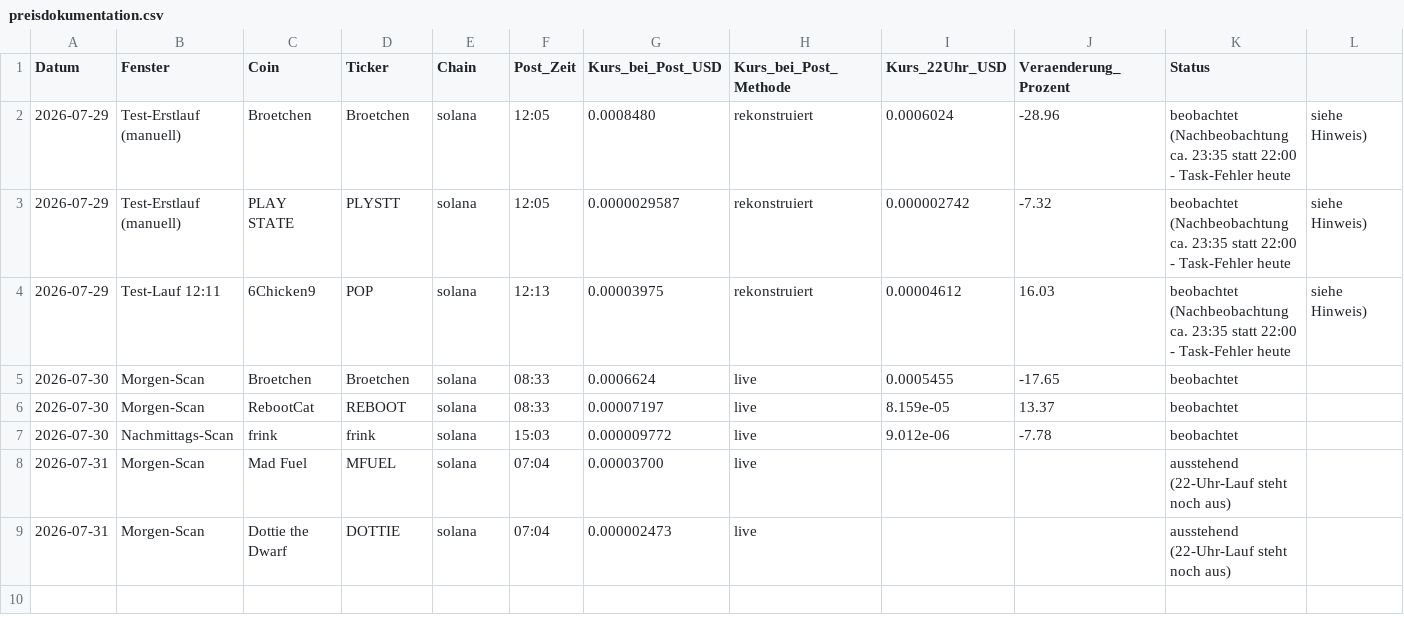
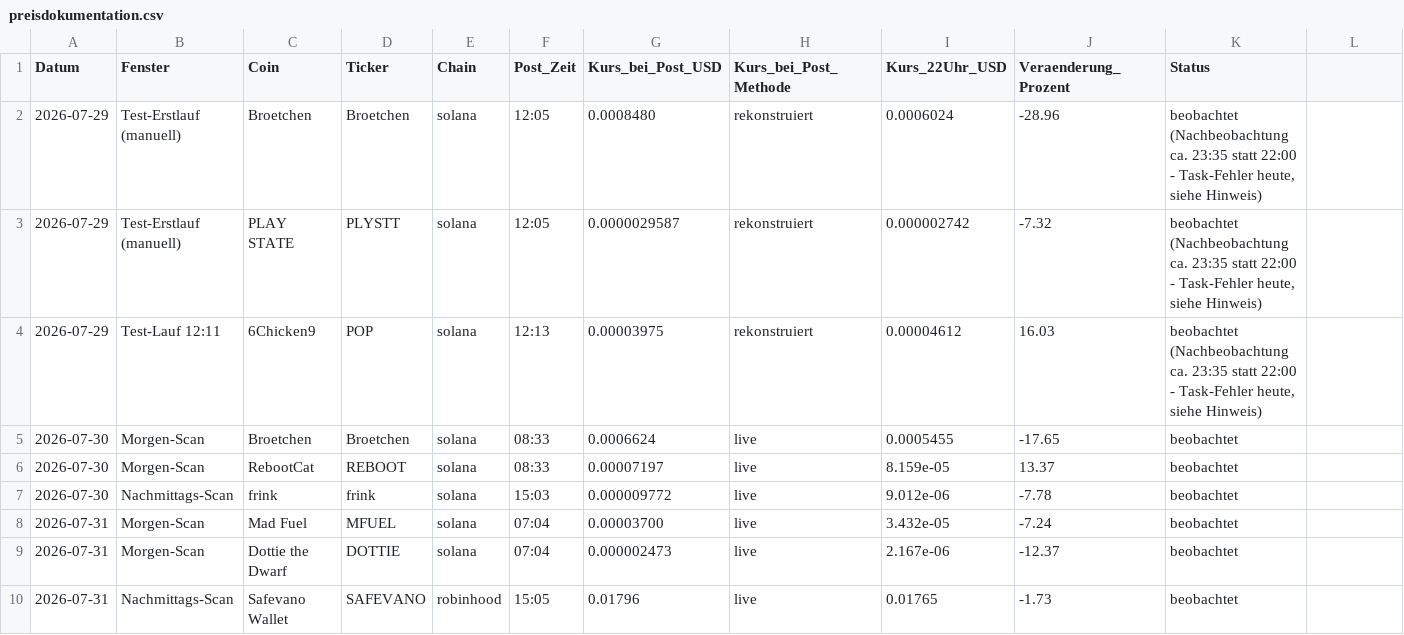
Before and after one commit to qubicminer2026-cyber/tiny-cap-monitor, a CSV file: preisdokumentation.csv, drawn as a sheet.

Commit message:
22-Uhr Nachbeobachtung 2026-07-31: Mad Fuel -7.24%, Dottie -12.37%, Safevano -1.73%; Nachmittags-Scan Safevano nachtraeglich; Abend-Scan keine Kandidaten

```diff
--- a/preisdokumentation.csv
+++ b/preisdokumentation.csv
@@ -1,5 +1,5 @@
 Datum,Fenster,Coin,Ticker,Chain,Post_Zeit,Kurs_bei_Post_USD,Kurs_bei_Post_Methode,Kurs_22Uhr_USD,Veraenderung_Prozent,Status
-2026-07-29,Test-Erstlauf (manuell),Broetchen,Broetchen,solana,12:05,0.0008480,rekonstruiert,0.0006024,-28.96,beobachtet (Nachbeobachtung ca. 23:35 statt 22:00 - Task-Fehler heute, siehe Hinweis)
-2026-07-29,Test-Erstlauf (manuell),PLAY STATE,PLYSTT,solana,12:05,0.0000029587,rekonstruiert,0.000002742,-7.32,beobachtet (Nachbeobachtung ca. 23:35 statt 22:00 - Task-Fehler heute, siehe Hinweis)
-2026-07-29,Test-Lauf 12:11,6Chicken9,POP,solana,12:13,0.00003975,rekonstruiert,0.00004612,16.03,beobachtet (Nachbeobachtung ca. 23:35 statt 22:00 - Task-Fehler heute, siehe Hinweis)
+2026-07-29,Test-Erstlauf (manuell),Broetchen,Broetchen,solana,12:05,0.0008480,rekonstruiert,0.0006024,-28.96,"beobachtet (Nachbeobachtung ca. 23:35 statt 22:00 - Task-Fehler heute, siehe Hinweis)"
+2026-07-29,Test-Erstlauf (manuell),PLAY STATE,PLYSTT,solana,12:05,0.0000029587,rekonstruiert,0.000002742,-7.32,"beobachtet (Nachbeobachtung ca. 23:35 statt 22:00 - Task-Fehler heute, siehe Hinweis)"
+2026-07-29,Test-Lauf 12:11,6Chicken9,POP,solana,12:13,0.00003975,rekonstruiert,0.00004612,16.03,"beobachtet (Nachbeobachtung ca. 23:35 statt 22:00 - Task-Fehler heute, siehe Hinweis)"
 2026-07-30,Morgen-Scan,Broetchen,Broetchen,solana,08:33,0.0006624,live,0.0005455,-17.65,beobachtet
@@ -7,3 +7,4 @@ Datum,Fenster,Coin,Ticker,Chain,Post_Zeit,Kurs_bei_Post_USD,Kurs_bei_Post_Method
 2026-07-30,Nachmittags-Scan,frink,frink,solana,15:03,0.000009772,live,9.012e-06,-7.78,beobachtet
-2026-07-31,Morgen-Scan,Mad Fuel,MFUEL,solana,07:04,0.00003700,live,,,ausstehend (22-Uhr-Lauf steht noch aus)
-2026-07-31,Morgen-Scan,Dottie the Dwarf,DOTTIE,solana,07:04,0.000002473,live,,,ausstehend (22-Uhr-Lauf steht noch aus)
+2026-07-31,Morgen-Scan,Mad Fuel,MFUEL,solana,07:04,0.00003700,live,3.432e-05,-7.24,beobachtet
+2026-07-31,Morgen-Scan,Dottie the Dwarf,DOTTIE,solana,07:04,0.000002473,live,2.167e-06,-12.37,beobachtet
+2026-07-31,Nachmittags-Scan,Safevano Wallet,SAFEVANO,robinhood,15:05,0.01796,live,0.01765,-1.73,beobachtet
```
Also changed, not shown: 2 other files.
